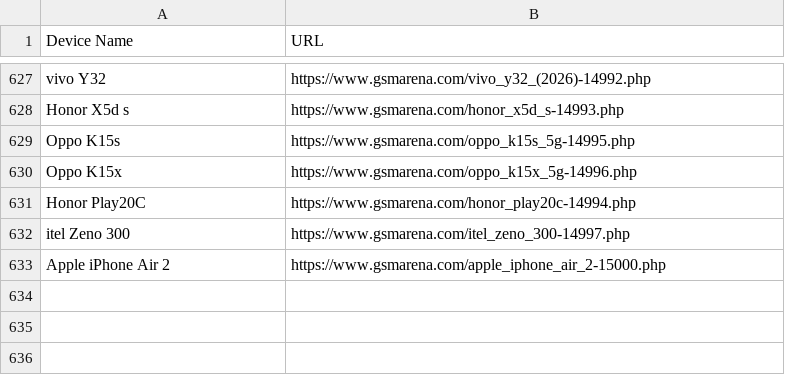
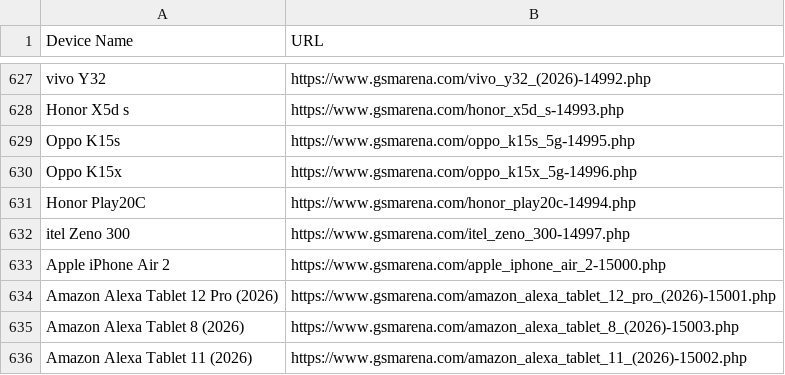
Before and after one commit to fahimpyto/ZuZu_autobot, a CSV file: scraped_devices.csv, drawn as a sheet; only a part is shown, gaps mark what is left out.

```diff
--- a/scraped_devices.csv
+++ b/scraped_devices.csv
@@ -633 +633,4 @@ itel Zeno 300,https://www.gsmarena.com/itel_zeno_300-14997.php
 Apple iPhone Air 2,https://www.gsmarena.com/apple_iphone_air_2-15000.php
+Amazon Alexa Tablet 12 Pro (2026),https://www.gsmarena.com/amazon_alexa_tablet_12_pro_(2026)-15001.php
+Amazon Alexa Tablet 8 (2026),https://www.gsmarena.com/amazon_alexa_tablet_8_(2026)-15003.php
+Amazon Alexa Tablet 11 (2026),https://www.gsmarena.com/amazon_alexa_tablet_11_(2026)-15002.php
```
Also changed, not shown: 9 other files.
